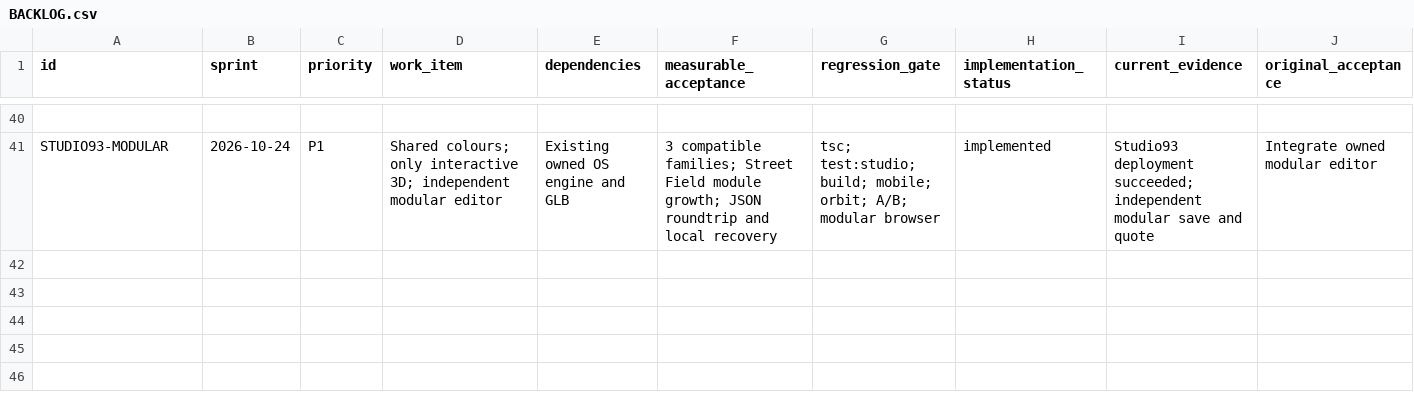
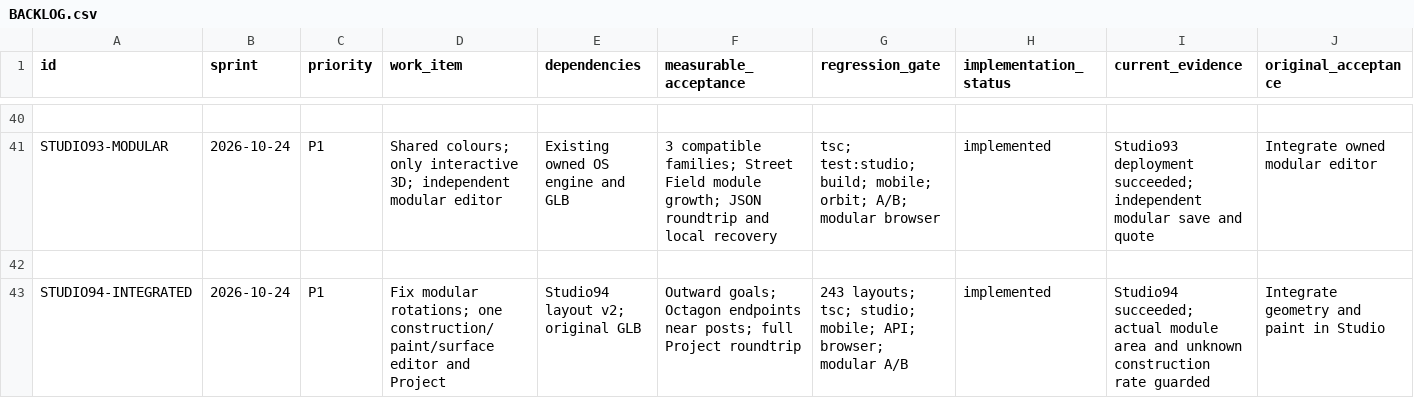
Before and after one commit to DamianRyh/gamefields-os, a CSV file: docs/product-intelligence/2026-10-21/BACKLOG.csv, drawn as a sheet; only a part is shown, gaps mark what is left out; rows hold the shown columns only; the diff names each change by its address in the sheet, - before the commit and + after, or states it on an @@ line.

Commit message:
fix(studio): align modular panels and outward goals; unify assembly, painting and surface editing

```diff
--- a/docs/product-intelligence/2026-10-21/BACKLOG.csv
+++ b/docs/product-intelligence/2026-10-21/BACKLOG.csv
+row 42: (empty)
+row 43: STUDIO94-INTEGRATED | 2026-10-24 | P1 | Fix modular rotations; one construction/paint/surface editor and Project | Studio94 layout v2; original GLB | Outward goals; Octagon endpoints near posts; full Project roundtrip | 243 layouts; tsc; studio; mobile; API; browser; modular A/B | implemented | Studio94 succeeded; actual module area and unknown construction rate guarded | Integrate geometry and paint in Studio
```
Also changed, not shown: docs/product-intelligence/2026-10-21/FEATURE_MAP.csv, 28 other files.
